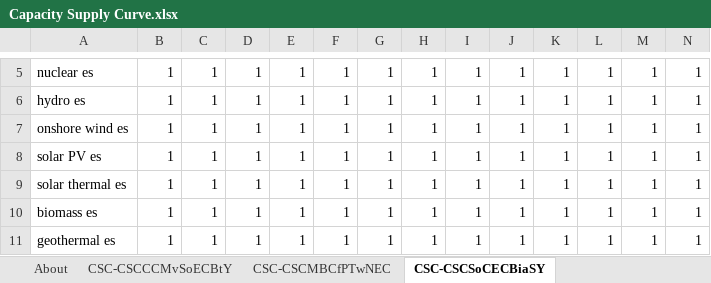
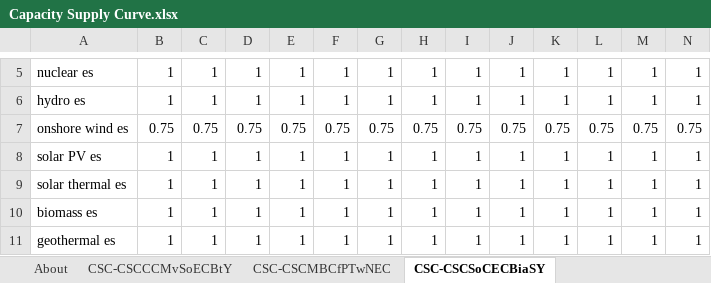
Before and after one commit to EnergyInnovation/eps-mexico, an Excel workbook: InputData/elec/CSC/Capacity Supply Curve.xlsx, sheet CSC-CSCSoCECBiaSY, drawn as a sheet; only a part is shown, gaps mark what is left out; values as stored, in another font and other column widths than the file's, no borders; removed rows and columns are numbered as before the commit, all else as after; rows hold the shown columns only; the diff names each change by its address in the sheet, - before the commit and + after, or states it on an @@ line.

```diff
--- a/InputData/elec/CSC/Capacity Supply Curve.xlsx (sheet CSC-CSCSoCECBiaSY)
+++ b/InputData/elec/CSC/Capacity Supply Curve.xlsx (sheet CSC-CSCSoCECBiaSY)
-row 7: onshore wind es | 1 | 1 | 1 | 1 | 1 | 1 | 1 | 1 | 1 | 1 | 1 | 1 | 1
+row 7: onshore wind es | 0.75 | 0.75 | 0.75 | 0.75 | 0.75 | 0.75 | 0.75 | 0.75 | 0.75 | 0.75 | 0.75 | 0.75 | 0.75
```
Also changed, not shown: sheet About, sheet CSC-CSCCCMvSoECBtY, other sheet tabs, formulas that keep their value, charts or pictures, InputData/ccs/SoCTaSCbRIC/Share of CCS Transportation and Storage Costs by Recipient ISIC Code.xlsx, InputData/elec/BRPSDbS/BAU RPS Data by Subregion.xlsx, 50 other files.
